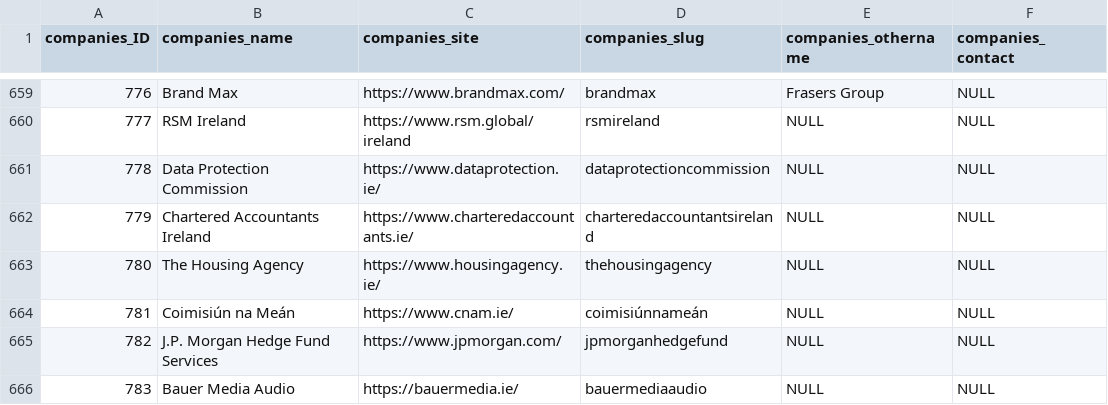
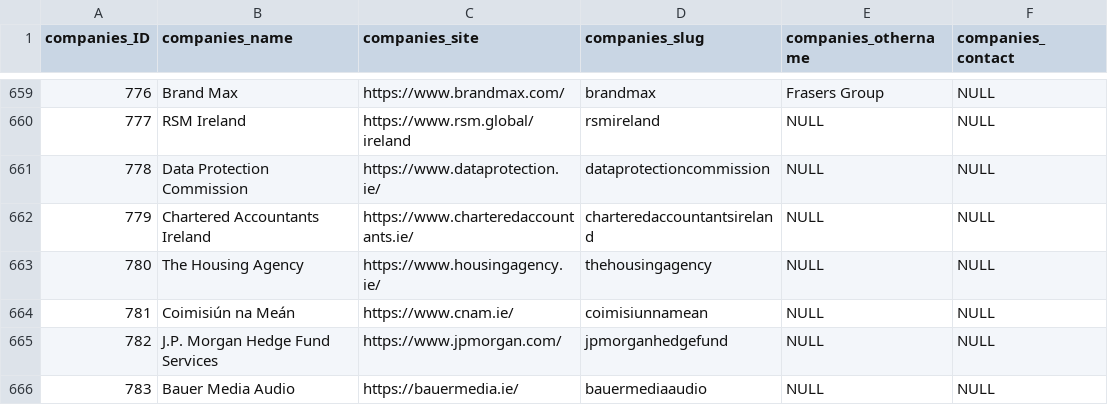
Before and after one commit to zenbuffy/irishGenderPayGap, a CSV file: companies.csv, drawn as a sheet; only a part is shown, gaps mark what is left out; the diff names each change by its address in the sheet, - before the commit and + after, or states it on an @@ line.

```diff
--- a/companies.csv
+++ b/companies.csv
-D664 (companies_slug): coimisiúnnameán
+D664 (companies_slug): coimisiunnamean
```
Also changed, not shown: fullDenormalised.csv, 2 other files.
